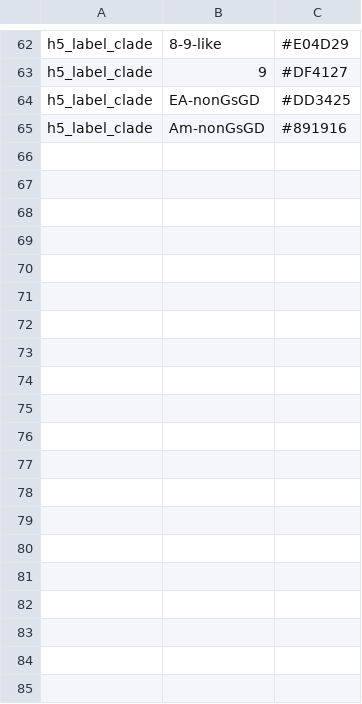
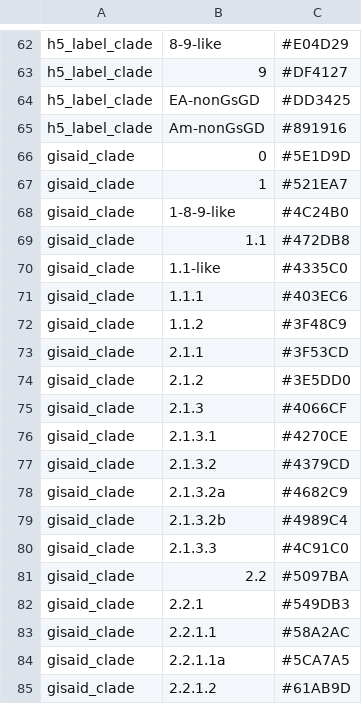
Before and after one commit to nextstrain/avian-flu, a TSV file: config/colors_h5nx.tsv, drawn as a sheet; only a part is shown, gaps mark what is left out; the diff covers the shown part only; the diff names each change by its address in the sheet, - before the commit and + after, or states it on an @@ line.

```diff
--- a/config/colors_h5nx.tsv
+++ b/config/colors_h5nx.tsv
+row 66: gisaid_clade | 0 | #5E1D9D
+row 67: gisaid_clade | 1 | #521EA7
+row 68: gisaid_clade | 1-8-9-like | #4C24B0
+row 69: gisaid_clade | 1.1 | #472DB8
+row 70: gisaid_clade | 1.1-like | #4335C0
+row 71: gisaid_clade | 1.1.1 | #403EC6
+row 72: gisaid_clade | 1.1.2 | #3F48C9
+row 73: gisaid_clade | 2.1.1 | #3F53CD
+row 74: gisaid_clade | 2.1.2 | #3E5DD0
+row 75: gisaid_clade | 2.1.3 | #4066CF
+row 76: gisaid_clade | 2.1.3.1 | #4270CE
+row 77: gisaid_clade | 2.1.3.2 | #4379CD
+row 78: gisaid_clade | 2.1.3.2a | #4682C9
+row 79: gisaid_clade | 2.1.3.2b | #4989C4
+row 80: gisaid_clade | 2.1.3.3 | #4C91C0
+row 81: gisaid_clade | 2.2 | #5097BA
+row 82: gisaid_clade | 2.2.1 | #549DB3
+row 83: gisaid_clade | 2.2.1.1 | #58A2AC
+row 84: gisaid_clade | 2.2.1.1a | #5CA7A5
+row 85: gisaid_clade | 2.2.1.2 | #61AB9D
```
Also changed, not shown: 32 added rows elsewhere in this file, 54 other files.
